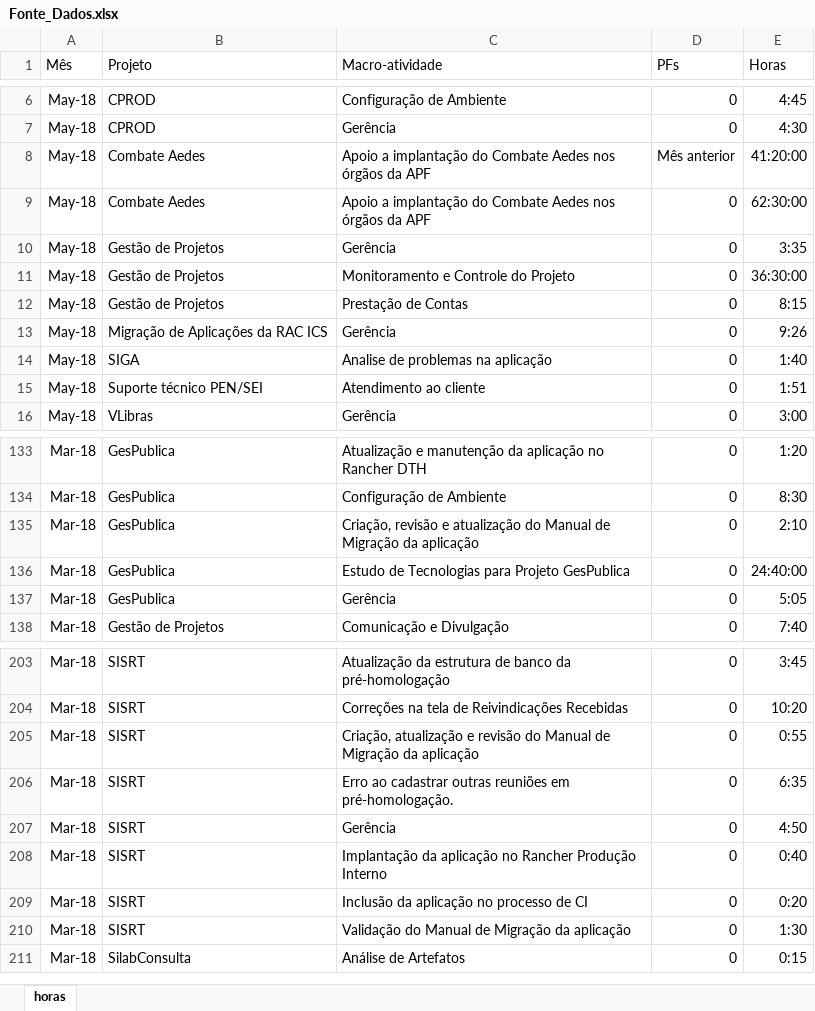
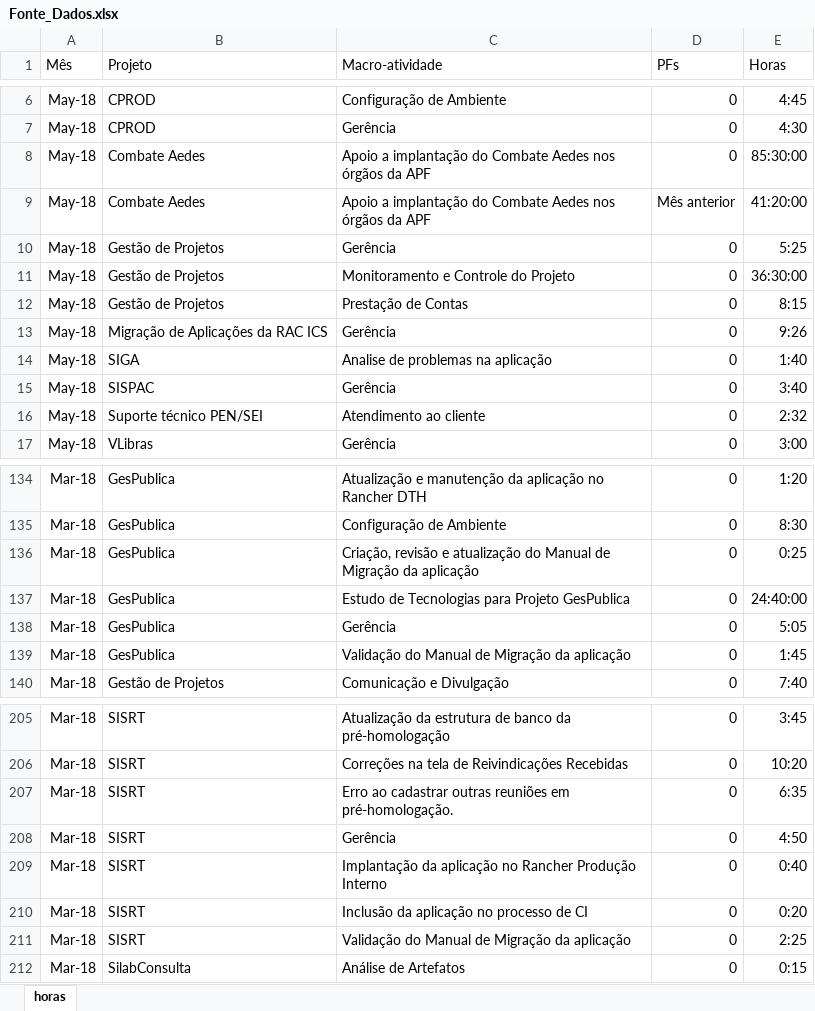
Before and after one commit to fernandacribeiro/qlikview, an Excel workbook: Painel_TED/Dados/Fonte_Dados.xlsx, sheet horas, drawn as a sheet; only a part is shown, gaps mark what is left out; values as stored, in another font and other column widths than the file's, no borders; removed rows and columns are numbered as before the commit, all else as after; the diff covers the shown part only; the diff names each change by its address in the sheet, - before the commit and + after, or states it on an @@ line.

Commit message:
Atualização dos dados do Painel TED. Criação de um painel geral para o Sistema CAPGov Horas.

```diff
--- a/Painel_TED/Dados/Fonte_Dados.xlsx (sheet horas)
+++ b/Painel_TED/Dados/Fonte_Dados.xlsx (sheet horas)
+row 8: May-18 | Combate Aedes | Apoio a implantação do Combate Aedes nos órgãos da APF | 0 | 85:30:00
-row 9: May-18 | Combate Aedes | Apoio a implantação do Combate Aedes nos órgãos da APF | 0 | 62:30:00
-E10 (Horas): 3:35
+E10 (Horas): 5:25
+row 15: May-18 | SISPAC | Gerência | 0 | 3:40
-E16 (Horas): 1:51
+E16 (Horas): 2:32
-E136 (Horas): 2:10
+E136 (Horas): 0:25
+row 139: Mar-18 | GesPublica | Validação do Manual de Migração da aplicação | 0 | 1:45
-row 205: Mar-18 | SISRT | Criação, atualização e revisão do Manual de Migração da aplicação | 0 | 0:55
-E211 (Horas): 1:30
+E211 (Horas): 2:25
```
Also changed, not shown: 178 moved rows elsewhere in this sheet, 11 other files.
